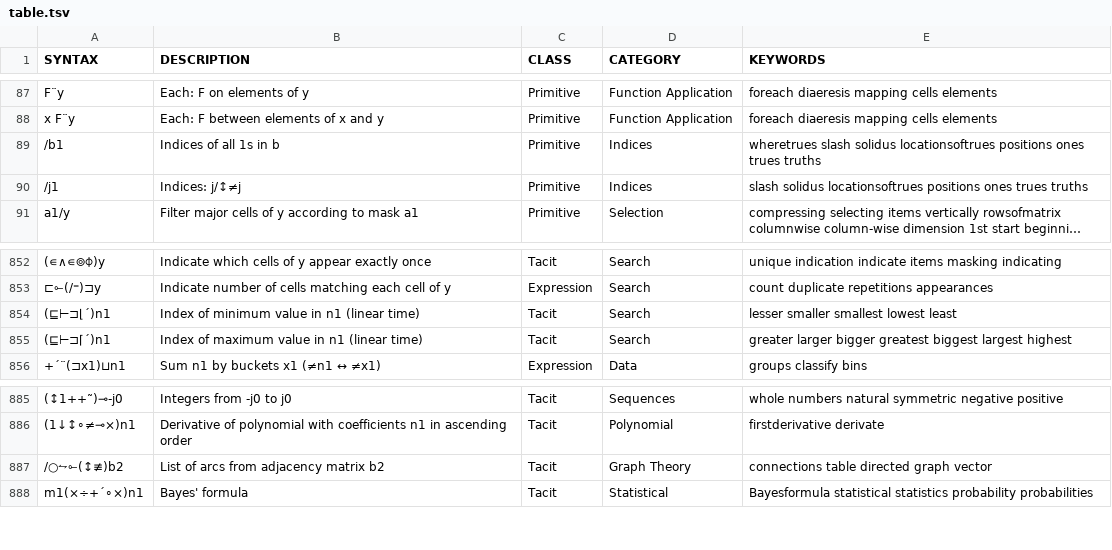
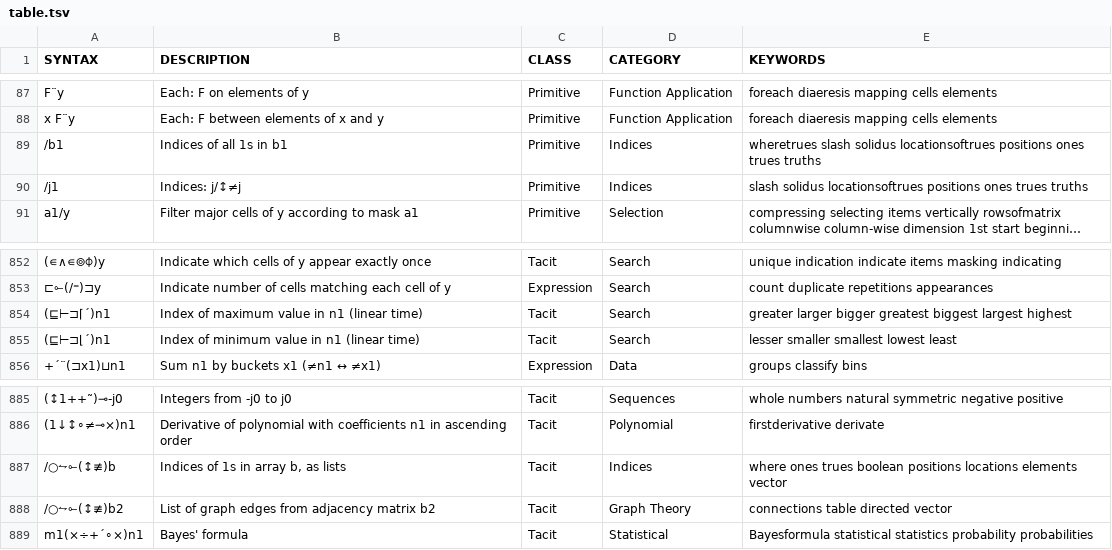
Before and after one commit to mlochbaum/bqncrate, a TSV file: table.tsv, drawn as a sheet; only a part is shown, gaps mark what is left out; long unchanged cells end in …; addresses are those after the commit; the diff names each change by its address in the sheet, - before the commit and + after, or states it on an @@ line.

Commit message:
Add generic /○⥊⟜(↕≢)b entry in addition to the graph theory one

```diff
--- a/table.tsv
+++ b/table.tsv
-B89 (DESCRIPTION): Indices of all 1s in b
+B89 (DESCRIPTION): Indices of all 1s in b1
@@ row 855 moved to row 854: (⊑⊢⊐⌈´)n1 @@
+row 887: /○⥊⟜(↕≢)b | Indices of 1s in array b, as lists | Tacit | Indices | where ones trues boolean positions locations elements vector
-B888 (DESCRIPTION): List of arcs from adjacency matrix b2
+B888 (DESCRIPTION): List of graph edges from adjacency matrix b2
-E888 (KEYWORDS): connections table directed graph vector
+E888 (KEYWORDS): connections table directed vector
```
